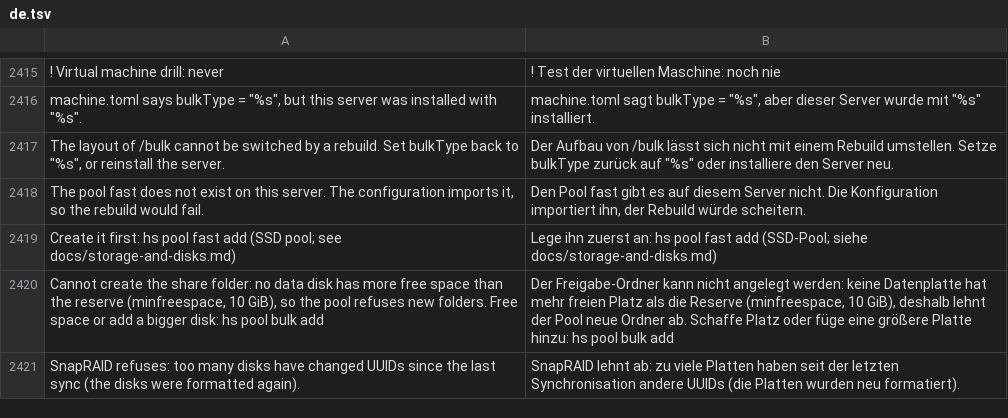
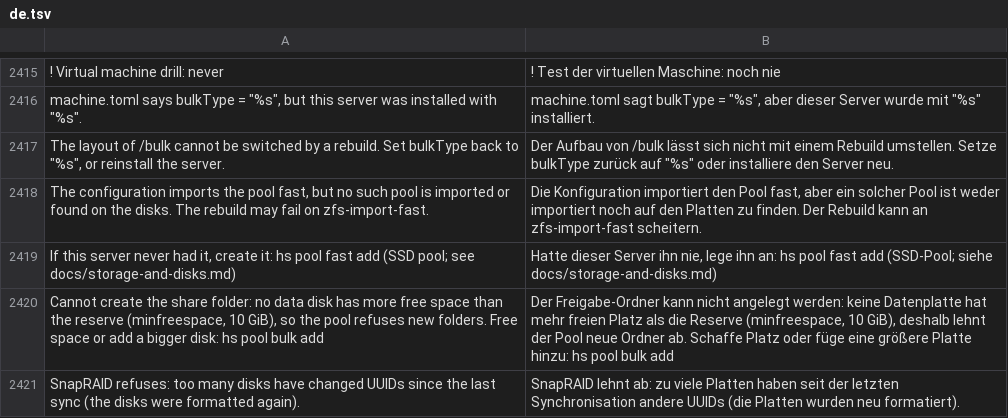
Before and after one commit to hobnix/server, a TSV file: scripts/lib/i18n/de.tsv, drawn as a sheet; only a part is shown, gaps mark what is left out; removed rows and columns are numbered as before the commit, all else as after; the diff names each change by its address in the sheet, - before the commit and + after, or states it on an @@ line.

Commit message:
fix(rebuild): a missing pool fast only warns; wrap new messages in t()
Signed-off-by: Wolfgang Schuchter <wolfgang@schuchter.dev>

```diff
--- a/scripts/lib/i18n/de.tsv
+++ b/scripts/lib/i18n/de.tsv
-row 2418: The pool fast does not exist on this server. The configuration imports it, so the rebuild would fail. | Den Pool fast gibt es auf diesem Server nicht. Die Konfiguration importiert ihn, der Rebuild würde scheitern.
-row 2419: Create it first: hs pool fast add (SSD pool; see docs/storage-and-disks.md) | Lege ihn zuerst an: hs pool fast add (SSD-Pool; siehe docs/storage-and-disks.md)
+row 2418: The configuration imports the pool fast, but no such pool is imported or found on the disks. The rebuild may fail on zfs-import-fast. | Die Konfiguration importiert den Pool fast, aber ein solcher Pool ist weder importiert noch auf den Platten zu finden. Der Rebuild kann an zfs-import-fast scheitern.
+row 2419: If this server never had it, create it: hs pool fast add (SSD pool; see docs/storage-and-disks.md) | Hatte dieser Server ihn nie, lege ihn an: hs pool fast add (SSD-Pool; siehe docs/storage-and-disks.md)
```
Also changed, not shown: 4 other files.
